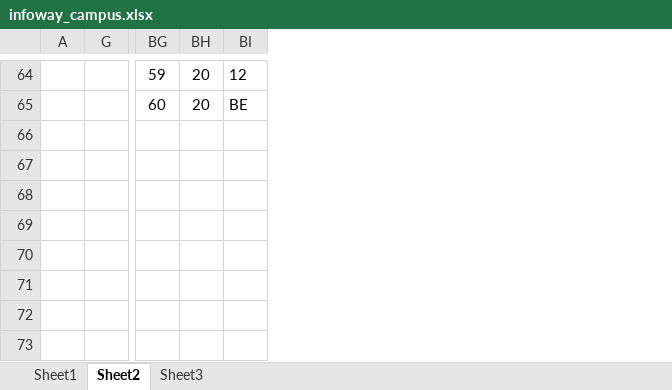
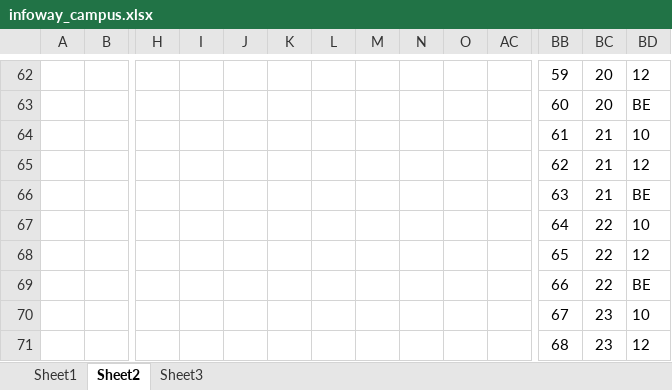
Before and after one commit to SaleelAssignment/assignment, an Excel workbook: ERP, STUDENT, and CAB Databases/Campus/infoway_campus.xlsx, sheet Sheet2, drawn as a sheet; only a part is shown, gaps mark what is left out; values as stored, in another font and other column widths than the file's, no borders; rows hold the shown columns only; the diff covers the shown part only; the diff names each change by its address in the sheet, - before the commit and + after, or states it on an @@ line.

```diff
--- a/ERP, STUDENT, and CAB Databases/Campus/infoway_campus.xlsx (sheet Sheet2)
+++ b/ERP, STUDENT, and CAB Databases/Campus/infoway_campus.xlsx (sheet Sheet2)
+column H, empty
+column I, empty
+column J, empty
+column K, empty
+column L, empty
@@ column M unhidden, empty @@
@@ column N unhidden, empty @@
@@ column O unhidden, empty @@
@@ column AC unhidden, empty @@
+row 64:  |  |  |  |  |  |  |  |  |  |  | 61 | 21 | 10
+row 65:  |  |  |  |  |  |  |  |  |  |  | 62 | 21 | 12
+row 66:  |  |  |  |  |  |  |  |  |  |  | 63 | 21 | BE
+row 67:  |  |  |  |  |  |  |  |  |  |  | 64 | 22 | 10
+row 68:  |  |  |  |  |  |  |  |  |  |  | 65 | 22 | 12
+row 69:  |  |  |  |  |  |  |  |  |  |  | 66 | 22 | BE
+row 70:  |  |  |  |  |  |  |  |  |  |  | 67 | 23 | 10
+row 71:  |  |  |  |  |  |  |  |  |  |  | 68 | 23 | 12
```
Also changed, not shown: 7 added rows and 27 edited cells elsewhere in this sheet, formulas that keep their value, hidden cells, 2 other files.
